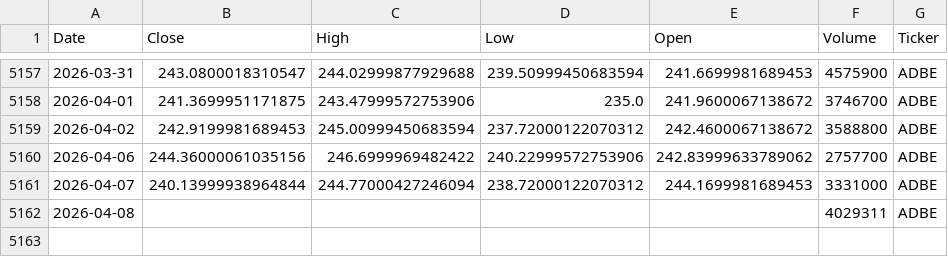
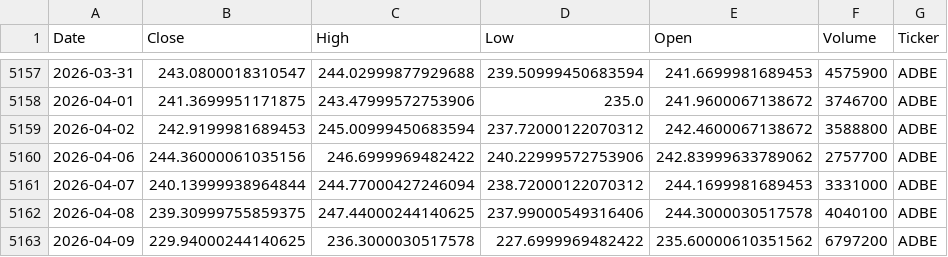
Before and after one commit to houdamouradi/finance-data-auto, a CSV file: data/ADBE_prices.csv, drawn as a sheet; only a part is shown, gaps mark what is left out.

```diff
--- a/data/ADBE_prices.csv
+++ b/data/ADBE_prices.csv
@@ -5161,2 +5161,3 @@ Date,Close,High,Low,Open,Volume,Ticker
 2026-04-07,240.13999938964844,244.77000427246094,238.72000122070312,244.1699981689453,3331000,ADBE
-2026-04-08,,,,,4029311,ADBE
+2026-04-08,239.30999755859375,247.44000244140625,237.99000549316406,244.3000030517578,4040100,ADBE
+2026-04-09,229.94000244140625,236.3000030517578,227.6999969482422,235.60000610351562,6797200,ADBE
```
Also changed, not shown: data/AAPL_prices.csv, data/AMZN_prices.csv, 9 other files.
